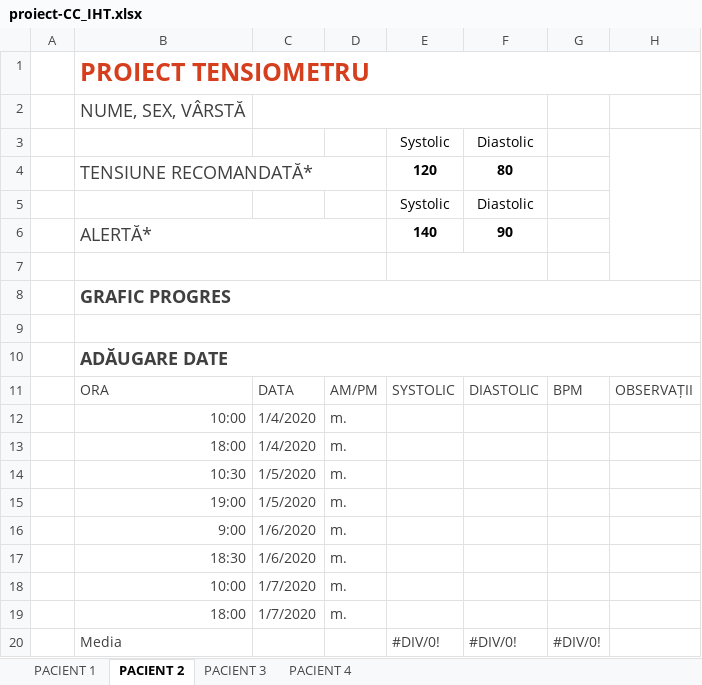
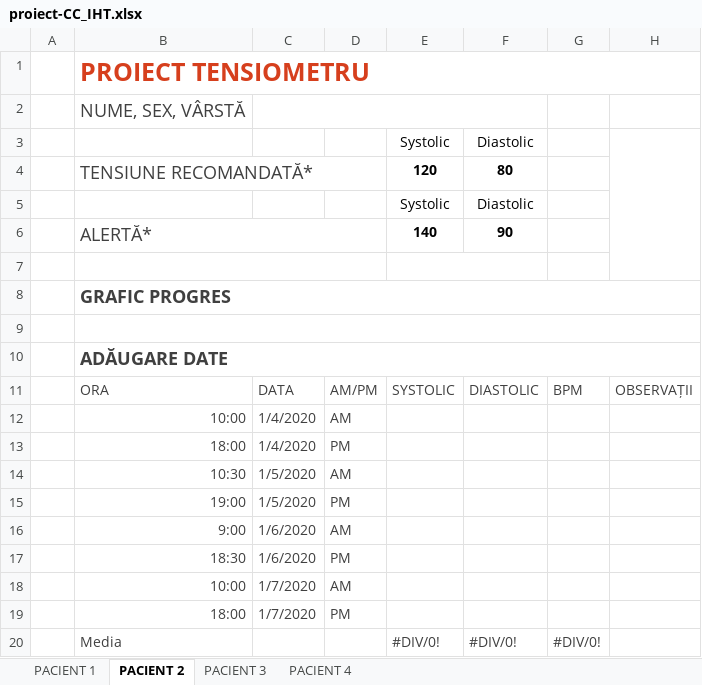
Before and after one commit to Savas31/tensArt, an Excel workbook: proiect-CC_IHT.xlsx, sheet PACIENT 2, drawn as a sheet; values as stored, in another font and other column widths than the file's, no borders; charts and pictures and conditional formats and table styles not drawn; the diff names each change by its address in the sheet, - before the commit and + after, or states it on an @@ line.

```diff
--- a/proiect-CC_IHT.xlsx (sheet PACIENT 2)
+++ b/proiect-CC_IHT.xlsx (sheet PACIENT 2)
-D12: m.
+D12: AM
-D13: m.
+D13: PM
-D14: m.
+D14: AM
-D15: m.
+D15: PM
-D16: m.
+D16: AM
-D17: m.
+D17: PM
-D18: m.
+D18: AM
-D19: m.
+D19: PM
```
Also changed, not shown: sheet PACIENT 1, sheet PACIENT 3, sheet PACIENT 4, charts or pictures.
